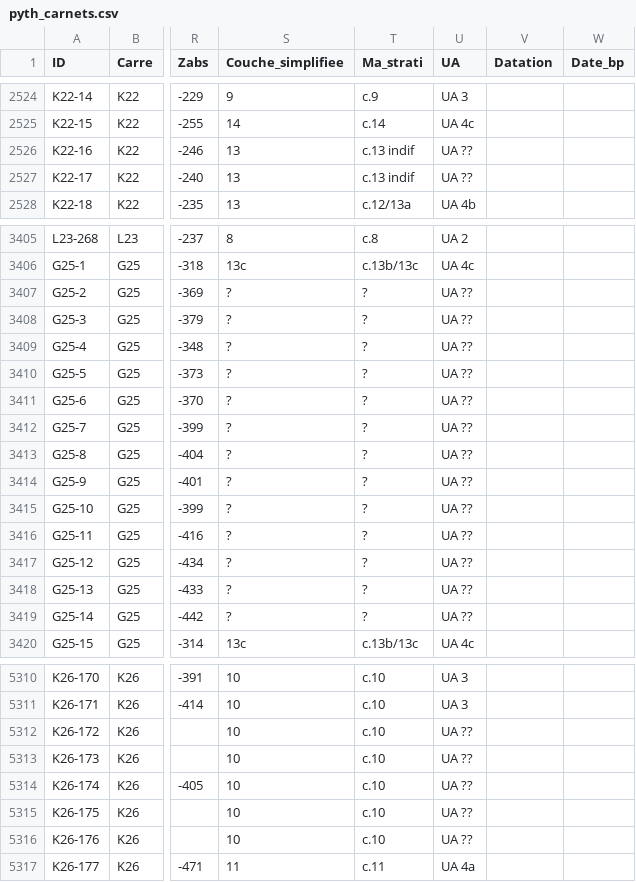
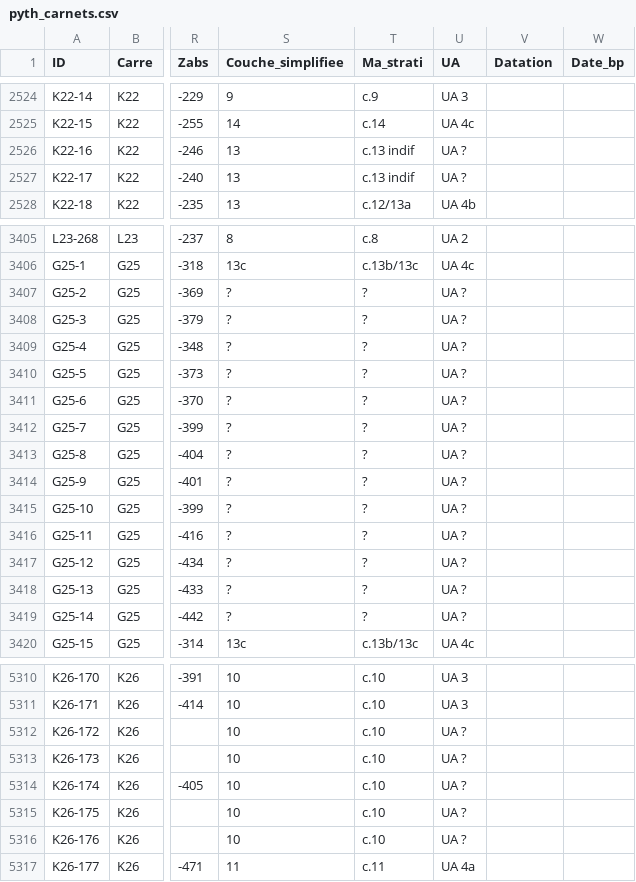
Before and after one commit to magdantho/pycocu, a CSV file: pyth_carnets.csv, drawn as a sheet; only a part is shown, gaps mark what is left out; the diff covers the shown part only; the diff names each change by its address in the sheet, - before the commit and + after, or states it on an @@ line.

```diff
--- a/pyth_carnets.csv
+++ b/pyth_carnets.csv
-U2526:U2527 (UA): UA ??
+U2526:U2527 (UA): UA ?
-U3407:U3419 (UA): UA ??
+U3407:U3419 (UA): UA ?
-U5312:U5316 (UA): UA ??
+U5312:U5316 (UA): UA ?
```
Also changed, not shown: 52 edited cells elsewhere in this file.
